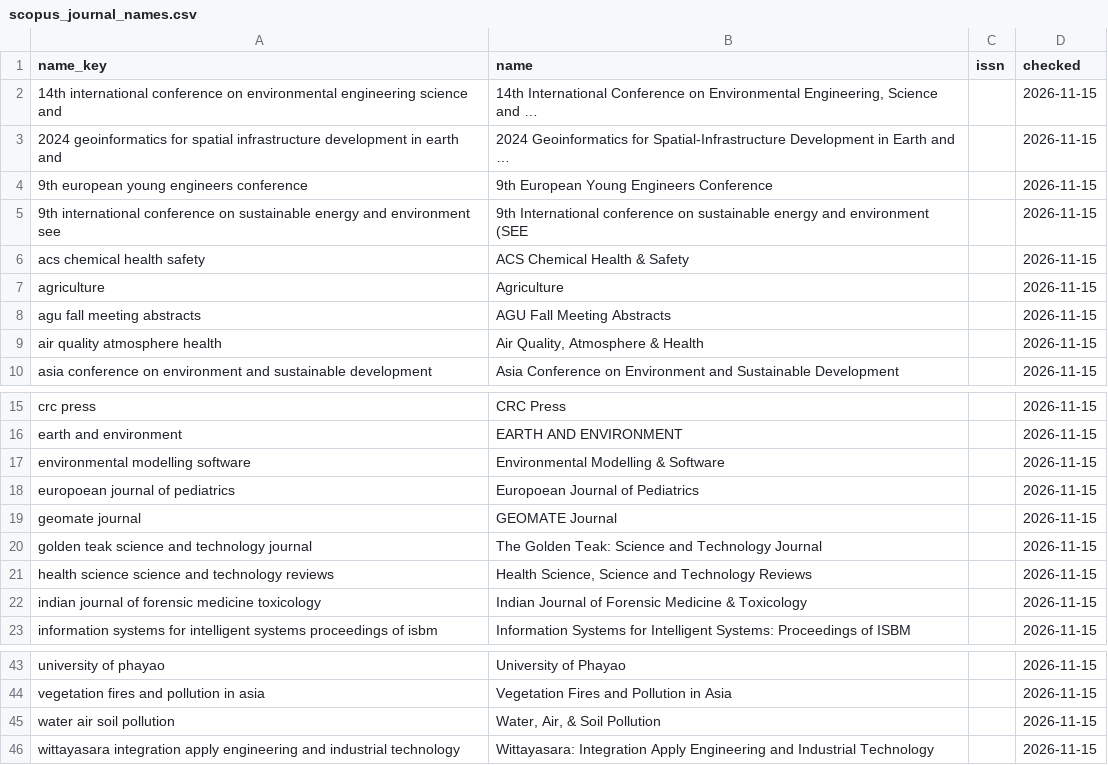
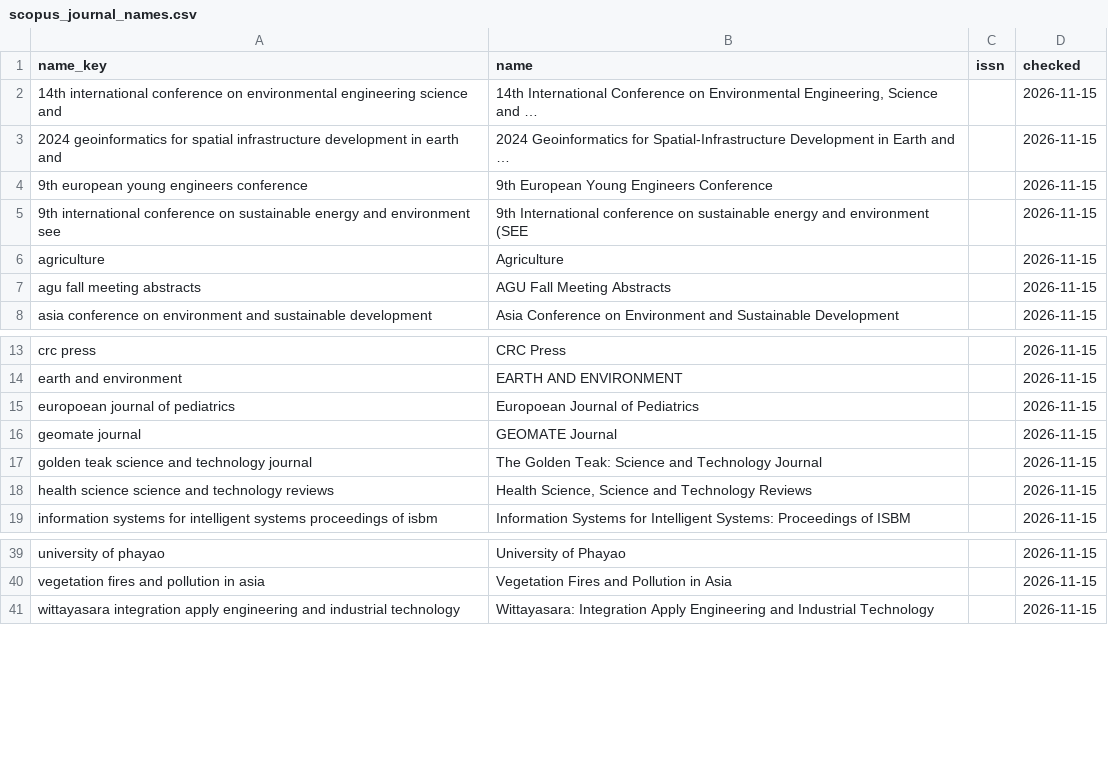
Before and after one commit to smalltee2/seen-faculty-screening, a CSV file: data/scopus_journal_names.csv, drawn as a sheet; only a part is shown, gaps mark what is left out.

```diff
--- a/data/scopus_journal_names.csv
+++ b/data/scopus_journal_names.csv
@@ -5,6 +5,4 @@ name_key,name,issn,checked
 9th international conference on sustainable energy and environment see,9th International conference on sustainable energy and environment (SEE,,2026-11-15
-acs chemical health safety,ACS Chemical Health & Safety,,2026-11-15
 agriculture,Agriculture,,2026-11-15
 agu fall meeting abstracts,AGU Fall Meeting Abstracts,,2026-11-15
-air quality atmosphere health,"Air Quality, Atmosphere & Health",,2026-11-15
 asia conference on environment and sustainable development,Asia Conference on Environment and Sustainable Development,,2026-11-15
@@ -16,3 +14,2 @@ crc press,CRC Press,,2026-11-15
 earth and environment,EARTH AND ENVIRONMENT,,2026-11-15
-environmental modelling software,Environmental Modelling & Software,,2026-11-15
 europoean journal of pediatrics,Europoean Journal of Pediatrics,,2026-11-15
@@ -21,3 +18,2 @@ golden teak science and technology journal,The Golden Teak: Science and Technolo
 health science science and technology reviews,"Health Science, Science and Technology Reviews",,2026-11-15
-indian journal of forensic medicine toxicology,Indian Journal of Forensic Medicine & Toxicology,,2026-11-15
 information systems for intelligent systems proceedings of isbm,Information Systems for Intelligent Systems: Proceedings of ISBM,,2026-11-15
@@ -44,3 +40,2 @@ university of phayao,University of Phayao,,2026-11-15
 vegetation fires and pollution in asia,Vegetation Fires and Pollution in Asia,,2026-11-15
-water air soil pollution,"Water, Air, & Soil Pollution",,2026-11-15
 wittayasara integration apply engineering and industrial technology,Wittayasara: Integration Apply Engineering and Industrial Technology,,2026-11-15
```
Also changed, not shown: 4 other files.
